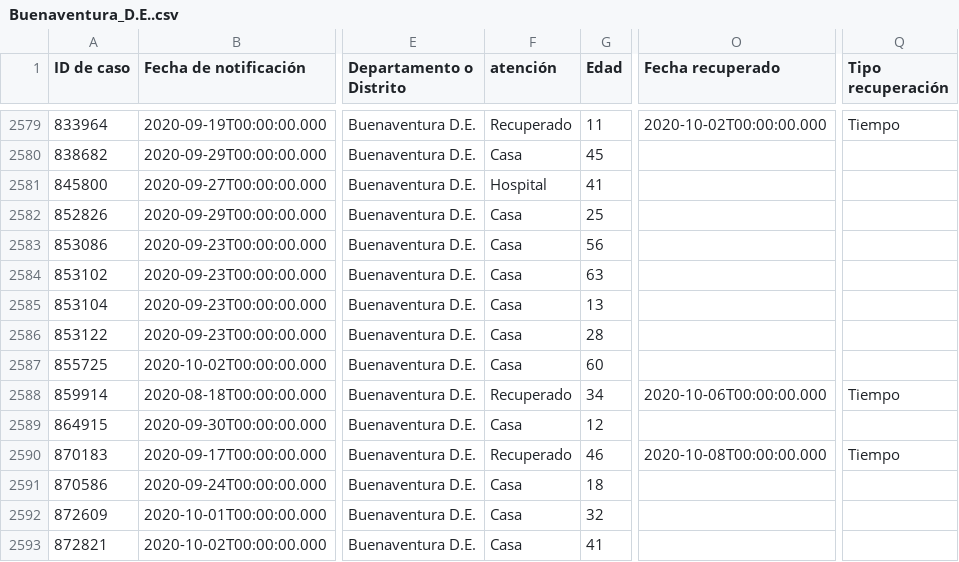
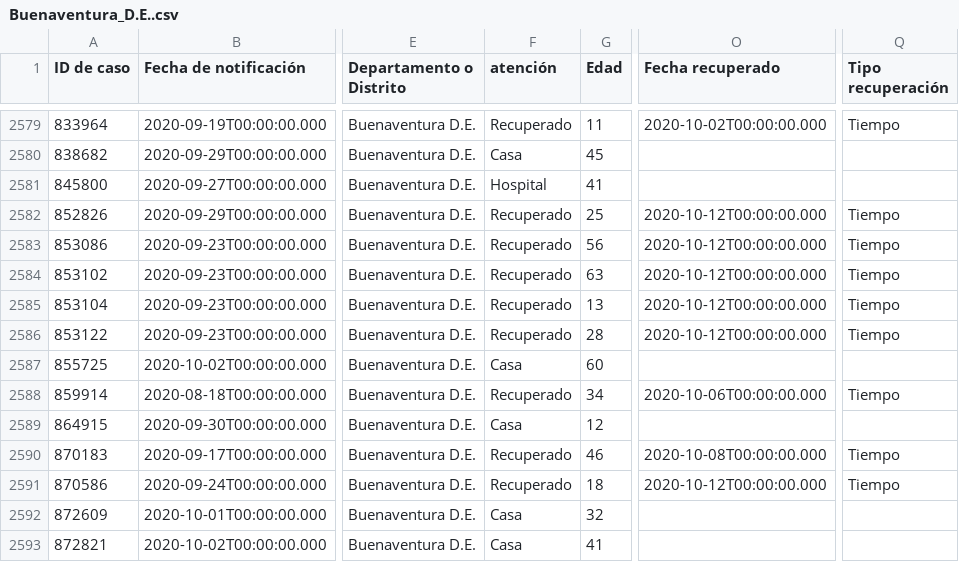
Before and after one commit to jcliberatol/covidboyaca, a CSV file: Buenaventura_D.E..csv, drawn as a sheet; only a part is shown, gaps mark what is left out; the diff covers the shown part only; the diff names each change by its address in the sheet, - before the commit and + after, or states it on an @@ line.

```diff
--- a/Buenaventura_D.E..csv
+++ b/Buenaventura_D.E..csv
-F2582:F2586 (atención): Casa
+F2582:F2586 (atención): Recuperado
-O2582:O2586 (Fecha recuperado): (empty)
+O2582:O2586 (Fecha recuperado): 2020-10-12T00:00:00.000
-Q2582:Q2586 (Tipo recuperación): (empty)
+Q2582:Q2586 (Tipo recuperación): Tiempo
-F2591 (atención): Casa
+F2591 (atención): Recuperado
-O2591 (Fecha recuperado): (empty)
+O2591 (Fecha recuperado): 2020-10-12T00:00:00.000
-Q2591 (Tipo recuperación): (empty)
+Q2591 (Tipo recuperación): Tiempo
```
Also changed, not shown: 2 added rows and 27 edited cells elsewhere in this file, Amazonas.csv, Chocó.csv, 25 other files.
